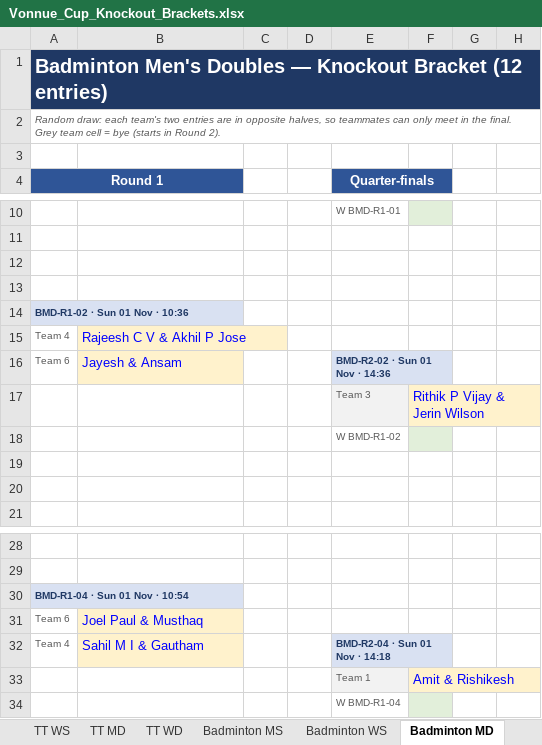
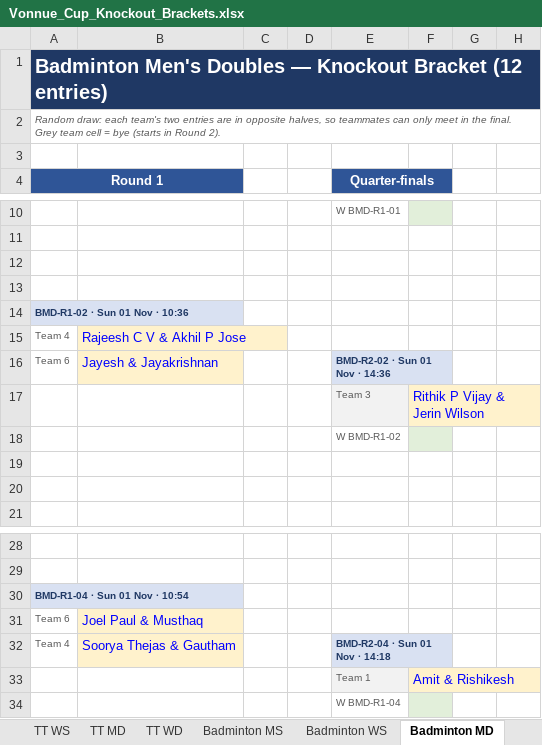
Before and after one commit to vonnue-amit/vonnue-cup-2026, an Excel workbook: data/Vonnue_Cup_Knockout_Brackets.xlsx, sheet Badminton MD, drawn as a sheet; only a part is shown, gaps mark what is left out; values as stored, in another font and other column widths than the file's, no borders; charts and pictures not drawn; the diff names each change by its address in the sheet, - before the commit and + after, or states it on an @@ line.

```diff
--- a/data/Vonnue_Cup_Knockout_Brackets.xlsx (sheet Badminton MD)
+++ b/data/Vonnue_Cup_Knockout_Brackets.xlsx (sheet Badminton MD)
-B16: Jayesh & Ansam
+B16: Jayesh & Jayakrishnan
-B32: Sahil M I & Gautham
+B32: Soorya Thejas & Gautham
```
Also changed, not shown: sheet Schedule, sheet Badminton MS, sheet Badminton WS, sheet Badminton WD, data/Vonnue_Cup_Participants.xlsx, 1 other file.
